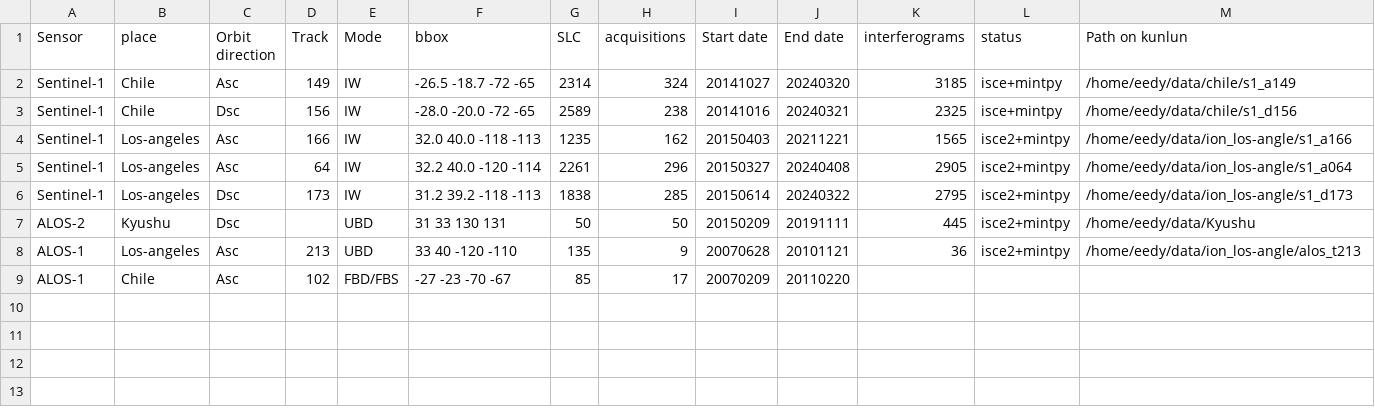
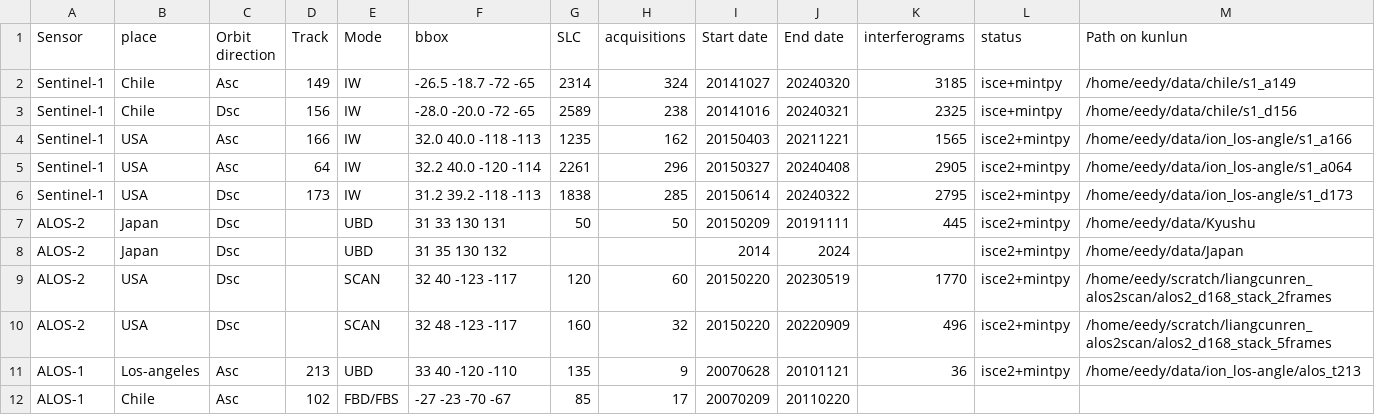
Before and after one commit to eedyyidi/iono-insar, a CSV file: data.csv, drawn as a sheet; the diff names each change by its address in the sheet, - before the commit and + after, or states it on an @@ line.

Commit message:
Update data.csv

```diff
--- a/data.csv
+++ b/data.csv
-B4:B6 (place): Los-angeles
+B4:B6 (place): USA
-B7 (place): Kyushu
+B7 (place): Japan
+row 8: ALOS-2 | Japan | Dsc |  | UBD | 31 35 130 132 |  |  | 2014 | 2024 |  | isce2+mintpy | /home/eedy/data/Japan
+row 9: ALOS-2 | USA | Dsc |  | SCAN | 32 40 -123 -117 | 120 | 60 | 20150220 | 20230519 | 1770 | isce2+mintpy | /home/eedy/scratch/liangcunren_alos2scan/alos2_d168_stack_2frames
+row 10: ALOS-2 | USA | Dsc |  | SCAN | 32 48 -123 -117 | 160 | 32 | 20150220 | 20220909 | 496 | isce2+mintpy | /home/eedy/scratch/liangcunren_alos2scan/alos2_d168_stack_5frames
```
